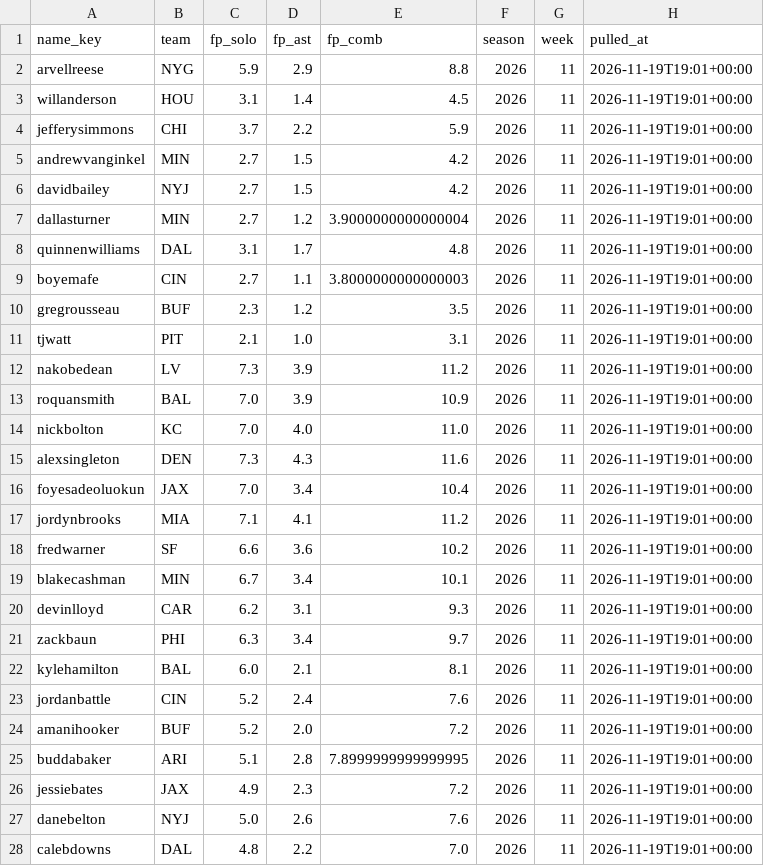
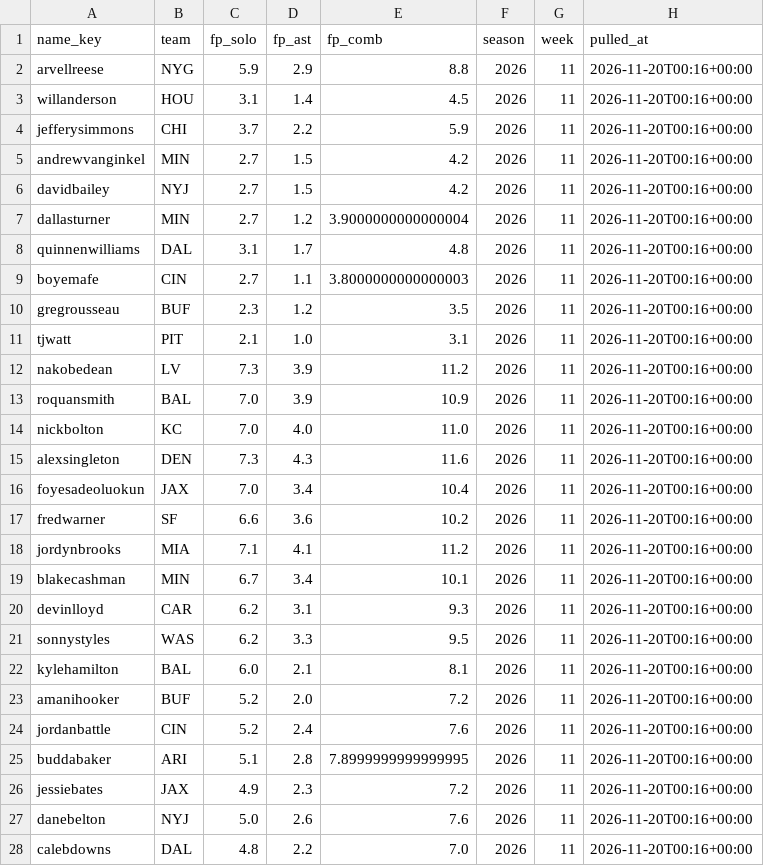
Before and after one commit to EvanDAmours/ArvellsStinkySlammerModel, a CSV file: data/consensus/fantasypros_2026_w11.csv, drawn as a sheet; only a part is shown; the diff covers the shown part only.

```diff
--- a/data/consensus/fantasypros_2026_w11.csv
+++ b/data/consensus/fantasypros_2026_w11.csv
@@ -1,28 +1,28 @@
 name_key,team,fp_solo,fp_ast,fp_comb,season,week,pulled_at
-arvellreese,NYG,5.9,2.9,8.8,2026,11,2026-11-19T19:01+00:00
-willanderson,HOU,3.1,1.4,4.5,2026,11,2026-11-19T19:01+00:00
-jefferysimmons,CHI,3.7,2.2,5.9,2026,11,2026-11-19T19:01+00:00
-andrewvanginkel,MIN,2.7,1.5,4.2,2026,11,2026-11-19T19:01+00:00
-davidbailey,NYJ,2.7,1.5,4.2,2026,11,2026-11-19T19:01+00:00
-dallasturner,MIN,2.7,1.2,3.9000000000000004,2026,11,2026-11-19T19:01+00:00
-quinnenwilliams,DAL,3.1,1.7,4.8,2026,11,2026-11-19T19:01+00:00
-boyemafe,CIN,2.7,1.1,3.8000000000000003,2026,11,2026-11-19T19:01+00:00
-gregrousseau,BUF,2.3,1.2,3.5,2026,11,2026-11-19T19:01+00:00
-tjwatt,PIT,2.1,1.0,3.1,2026,11,2026-11-19T19:01+00:00
-nakobedean,LV,7.3,3.9,11.2,2026,11,2026-11-19T19:01+00:00
-roquansmith,BAL,7.0,3.9,10.9,2026,11,2026-11-19T19:01+00:00
-nickbolton,KC,7.0,4.0,11.0,2026,11,2026-11-19T19:01+00:00
-alexsingleton,DEN,7.3,4.3,11.6,2026,11,2026-11-19T19:01+00:00
-foyesadeoluokun,JAX,7.0,3.4,10.4,2026,11,2026-11-19T19:01+00:00
-jordynbrooks,MIA,7.1,4.1,11.2,2026,11,2026-11-19T19:01+00:00
-fredwarner,SF,6.6,3.6,10.2,2026,11,2026-11-19T19:01+00:00
-blakecashman,MIN,6.7,3.4,10.1,2026,11,2026-11-19T19:01+00:00
-devinlloyd,CAR,6.2,3.1,9.3,2026,11,2026-11-19T19:01+00:00
-zackbaun,PHI,6.3,3.4,9.7,2026,11,2026-11-19T19:01+00:00
-kylehamilton,BAL,6.0,2.1,8.1,2026,11,2026-11-19T19:01+00:00
-jordanbattle,CIN,5.2,2.4,7.6,2026,11,2026-11-19T19:01+00:00
-amanihooker,BUF,5.2,2.0,7.2,2026,11,2026-11-19T19:01+00:00
-buddabaker,ARI,5.1,2.8,7.8999999999999995,2026,11,2026-11-19T19:01+00:00
-jessiebates,JAX,4.9,2.3,7.2,2026,11,2026-11-19T19:01+00:00
-danebelton,NYJ,5.0,2.6,7.6,2026,11,2026-11-19T19:01+00:00
-calebdowns,DAL,4.8,2.2,7.0,2026,11,2026-11-19T19:01+00:00
+arvellreese,NYG,5.9,2.9,8.8,2026,11,2026-11-20T00:16+00:00
+willanderson,HOU,3.1,1.4,4.5,2026,11,2026-11-20T00:16+00:00
+jefferysimmons,CHI,3.7,2.2,5.9,2026,11,2026-11-20T00:16+00:00
+andrewvanginkel,MIN,2.7,1.5,4.2,2026,11,2026-11-20T00:16+00:00
+davidbailey,NYJ,2.7,1.5,4.2,2026,11,2026-11-20T00:16+00:00
+dallasturner,MIN,2.7,1.2,3.9000000000000004,2026,11,2026-11-20T00:16+00:00
+quinnenwilliams,DAL,3.1,1.7,4.8,2026,11,2026-11-20T00:16+00:00
+boyemafe,CIN,2.7,1.1,3.8000000000000003,2026,11,2026-11-20T00:16+00:00
+gregrousseau,BUF,2.3,1.2,3.5,2026,11,2026-11-20T00:16+00:00
+tjwatt,PIT,2.1,1.0,3.1,2026,11,2026-11-20T00:16+00:00
+nakobedean,LV,7.3,3.9,11.2,2026,11,2026-11-20T00:16+00:00
+roquansmith,BAL,7.0,3.9,10.9,2026,11,2026-11-20T00:16+00:00
+nickbolton,KC,7.0,4.0,11.0,2026,11,2026-11-20T00:16+00:00
+alexsingleton,DEN,7.3,4.3,11.6,2026,11,2026-11-20T00:16+00:00
+foyesadeoluokun,JAX,7.0,3.4,10.4,2026,11,2026-11-20T00:16+00:00
+fredwarner,SF,6.6,3.6,10.2,2026,11,2026-11-20T00:16+00:00
+jordynbrooks,MIA,7.1,4.1,11.2,2026,11,2026-11-20T00:16+00:00
+blakecashman,MIN,6.7,3.4,10.1,2026,11,2026-11-20T00:16+00:00
+devinlloyd,CAR,6.2,3.1,9.3,2026,11,2026-11-20T00:16+00:00
+sonnystyles,WAS,6.2,3.3,9.5,2026,11,2026-11-20T00:16+00:00
+kylehamilton,BAL,6.0,2.1,8.1,2026,11,2026-11-20T00:16+00:00
+amanihooker,BUF,5.2,2.0,7.2,2026,11,2026-11-20T00:16+00:00
+jordanbattle,CIN,5.2,2.4,7.6,2026,11,2026-11-20T00:16+00:00
+buddabaker,ARI,5.1,2.8,7.8999999999999995,2026,11,2026-11-20T00:16+00:00
+jessiebates,JAX,4.9,2.3,7.2,2026,11,2026-11-20T00:16+00:00
+danebelton,NYJ,5.0,2.6,7.6,2026,11,2026-11-20T00:16+00:00
+calebdowns,DAL,4.8,2.2,7.0,2026,11,2026-11-20T00:16+00:00
```
Also changed, not shown: 3 edited cells elsewhere in this file, data/cache/projections.csv, data/picks.csv, 16 other files.
